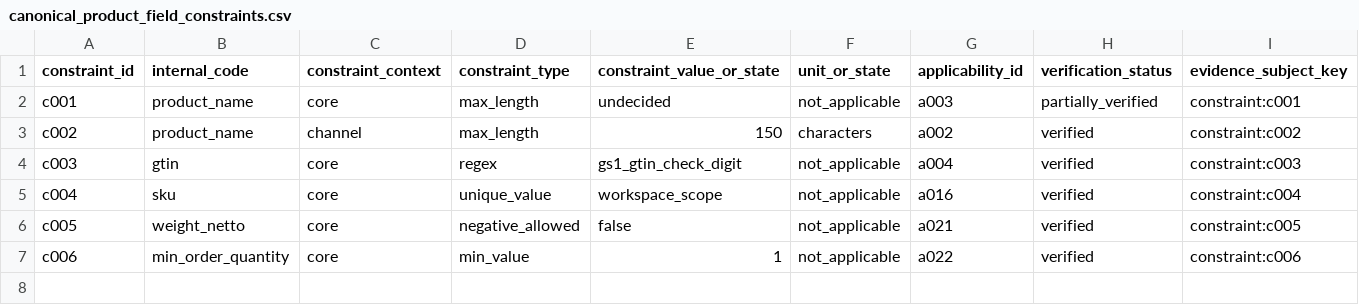
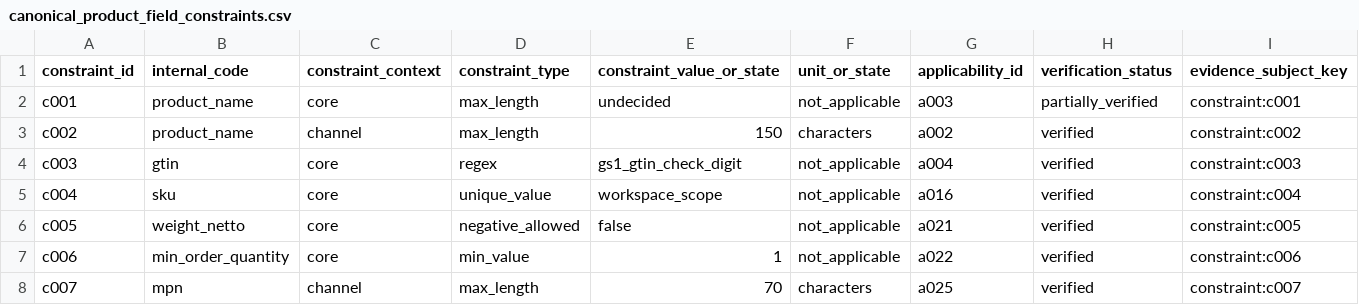
Before and after one commit to Stanislavikus/babypark-b2b, a CSV file: docs/data/canonical_product_field_constraints.csv, drawn as a sheet.

```diff
--- a/docs/data/canonical_product_field_constraints.csv
+++ b/docs/data/canonical_product_field_constraints.csv
@@ -7 +7,2 @@ c005,weight_netto,core,negative_allowed,false,not_applicable,a021,verified,const
 c006,min_order_quantity,core,min_value,1,not_applicable,a022,verified,constraint:c006
+c007,mpn,channel,max_length,70,characters,a025,verified,constraint:c007
```
Also changed, not shown: docs/data/canonical_product_field_applicability.csv, docs/data/canonical_product_field_mappings.csv, 6 other files.
